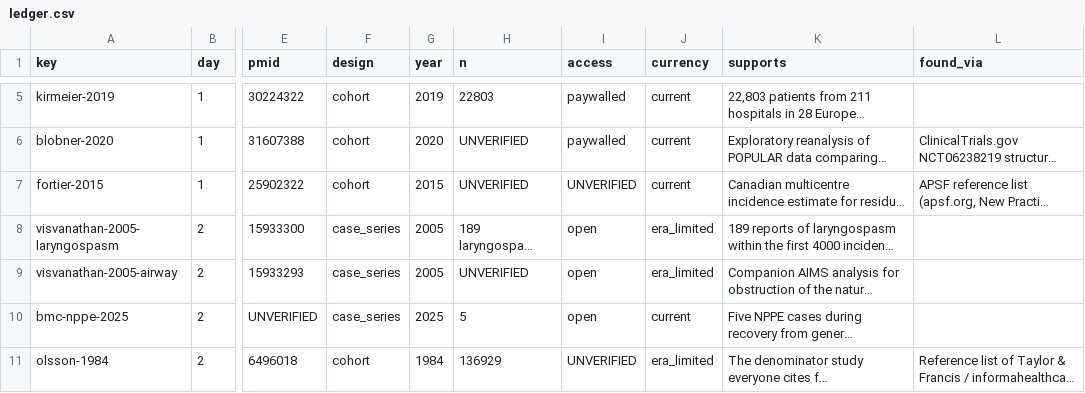
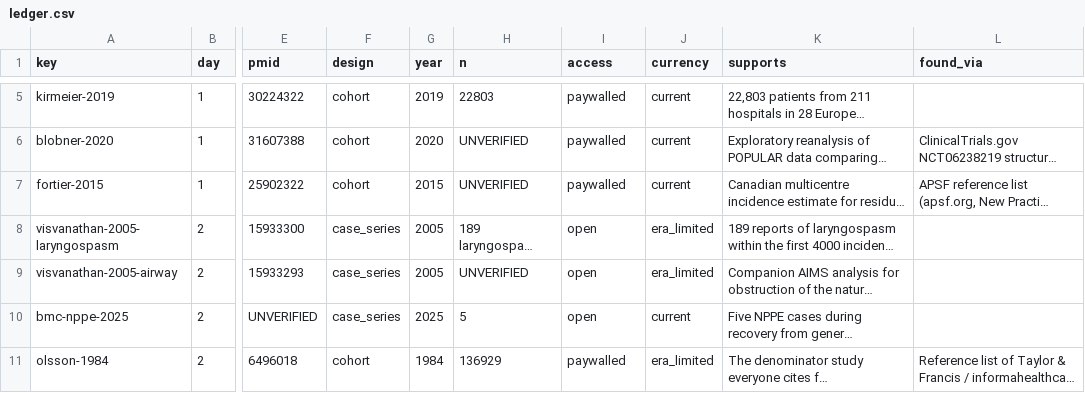
Before and after one commit to ACEwithaJ/PACU, a CSV file: data/ledger.csv, drawn as a sheet; only a part is shown, gaps mark what is left out; long unchanged cells end in …; the diff covers the shown part only; the diff names each change by its address in the sheet, - before the commit and + after, or states it on an @@ line.

```diff
--- a/data/ledger.csv
+++ b/data/ledger.csv
-I7 (access): UNVERIFIED
+I7 (access): paywalled
-I11 (access): UNVERIFIED
+I11 (access): paywalled
```
Also changed, not shown: 43 edited cells elsewhere in this file, 15 other files.
